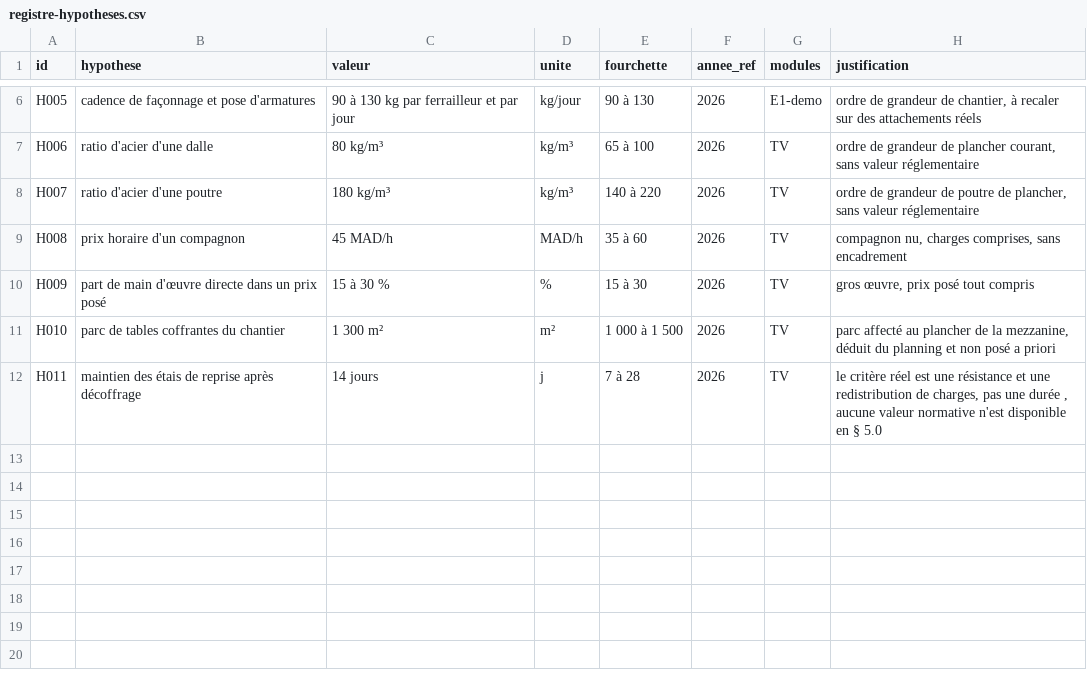
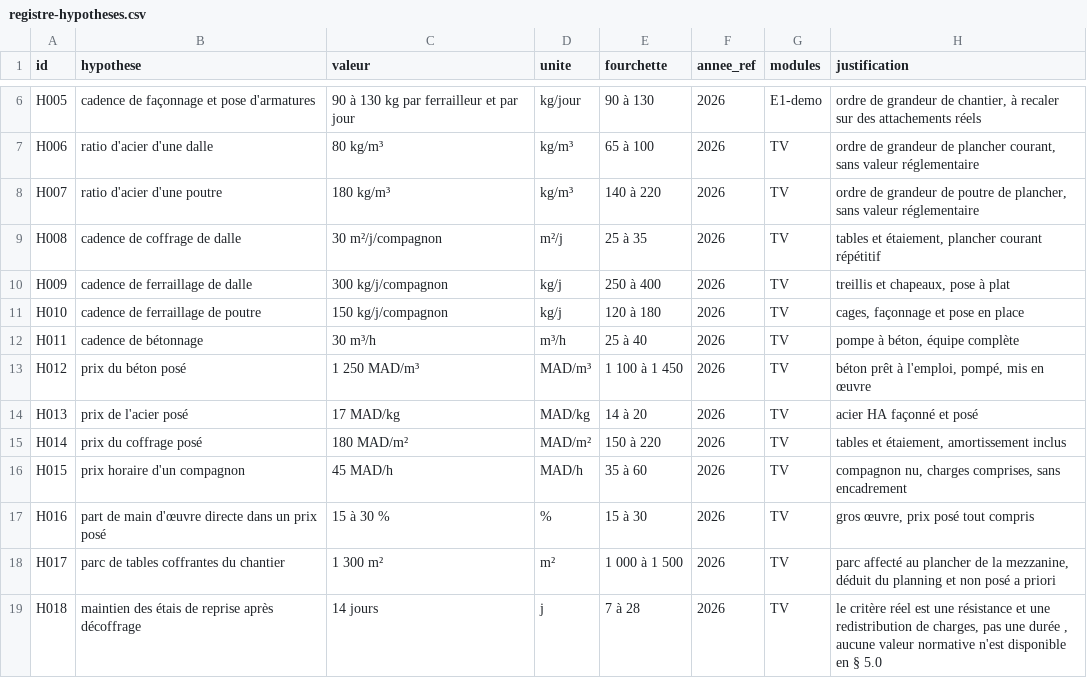
Before and after one commit to hichammakhchan98-commits/mine, a CSV file: data/registre-hypotheses.csv, drawn as a sheet; only a part is shown, gaps mark what is left out.

```diff
--- a/data/registre-hypotheses.csv
+++ b/data/registre-hypotheses.csv
@@ -8,5 +8,12 @@ H006;ratio d'acier d'une dalle;80 kg/m³;kg/m³;65 à 100;2026;TV;ordre de grand
 H007;ratio d'acier d'une poutre;180 kg/m³;kg/m³;140 à 220;2026;TV;ordre de grandeur de poutre de plancher, sans valeur réglementaire
-H008;prix horaire d'un compagnon;45 MAD/h;MAD/h;35 à 60;2026;TV;compagnon nu, charges comprises, sans encadrement
-H009;part de main d'œuvre directe dans un prix posé;15 à 30 %;%;15 à 30;2026;TV;gros œuvre, prix posé tout compris
-H010;parc de tables coffrantes du chantier;1 300 m²;m²;1 000 à 1 500;2026;TV;parc affecté au plancher de la mezzanine, déduit du planning et non posé a priori
-H011;maintien des étais de reprise après décoffrage;14 jours;j;7 à 28;2026;TV;le critère réel est une résistance et une redistribution de charges, pas une durée , aucune valeur normative n'est disponible en § 5.0
+H008;cadence de coffrage de dalle;30 m²/j/compagnon;m²/j;25 à 35;2026;TV;tables et étaiement, plancher courant répétitif
+H009;cadence de ferraillage de dalle;300 kg/j/compagnon;kg/j;250 à 400;2026;TV;treillis et chapeaux, pose à plat
+H010;cadence de ferraillage de poutre;150 kg/j/compagnon;kg/j;120 à 180;2026;TV;cages, façonnage et pose en place
+H011;cadence de bétonnage;30 m³/h;m³/h;25 à 40;2026;TV;pompe à béton, équipe complète
+H012;prix du béton posé;1 250 MAD/m³;MAD/m³;1 100 à 1 450;2026;TV;béton prêt à l'emploi, pompé, mis en œuvre
+H013;prix de l'acier posé;17 MAD/kg;MAD/kg;14 à 20;2026;TV;acier HA façonné et posé
+H014;prix du coffrage posé;180 MAD/m²;MAD/m²;150 à 220;2026;TV;tables et étaiement, amortissement inclus
+H015;prix horaire d'un compagnon;45 MAD/h;MAD/h;35 à 60;2026;TV;compagnon nu, charges comprises, sans encadrement
+H016;part de main d'œuvre directe dans un prix posé;15 à 30 %;%;15 à 30;2026;TV;gros œuvre, prix posé tout compris
+H017;parc de tables coffrantes du chantier;1 300 m²;m²;1 000 à 1 500;2026;TV;parc affecté au plancher de la mezzanine, déduit du planning et non posé a priori
+H018;maintien des étais de reprise après décoffrage;14 jours;j;7 à 28;2026;TV;le critère réel est une résistance et une redistribution de charges, pas une durée , aucune valeur normative n'est disponible en § 5.0
```
Also changed, not shown: 10 other files.
